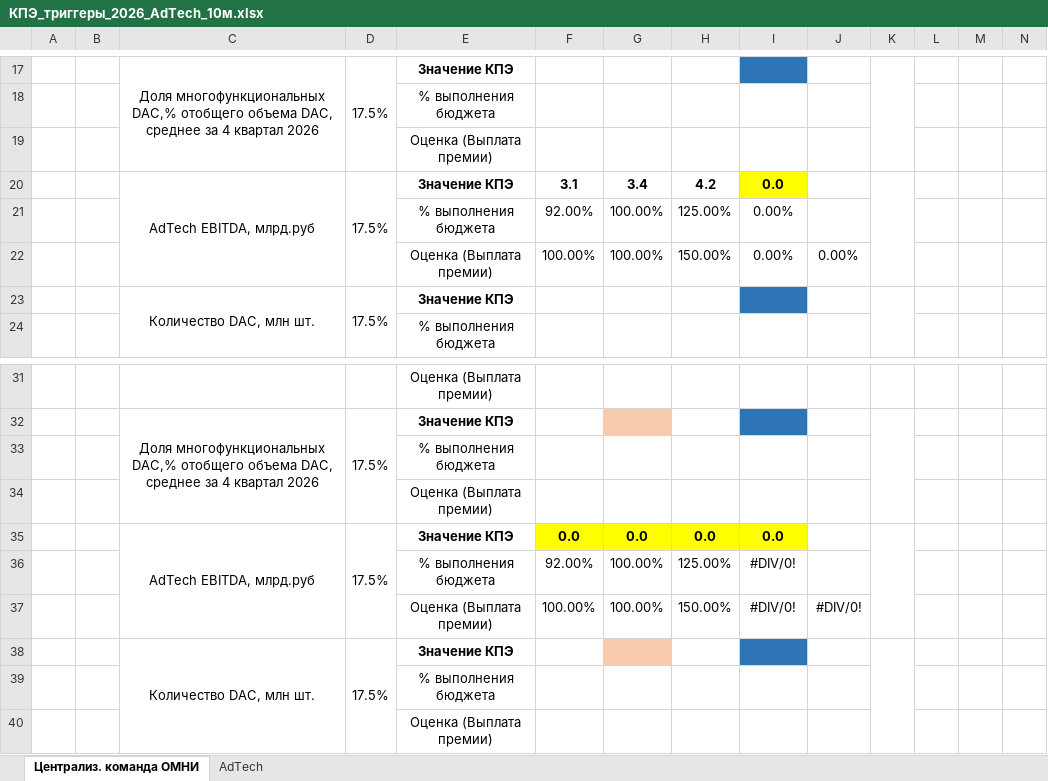
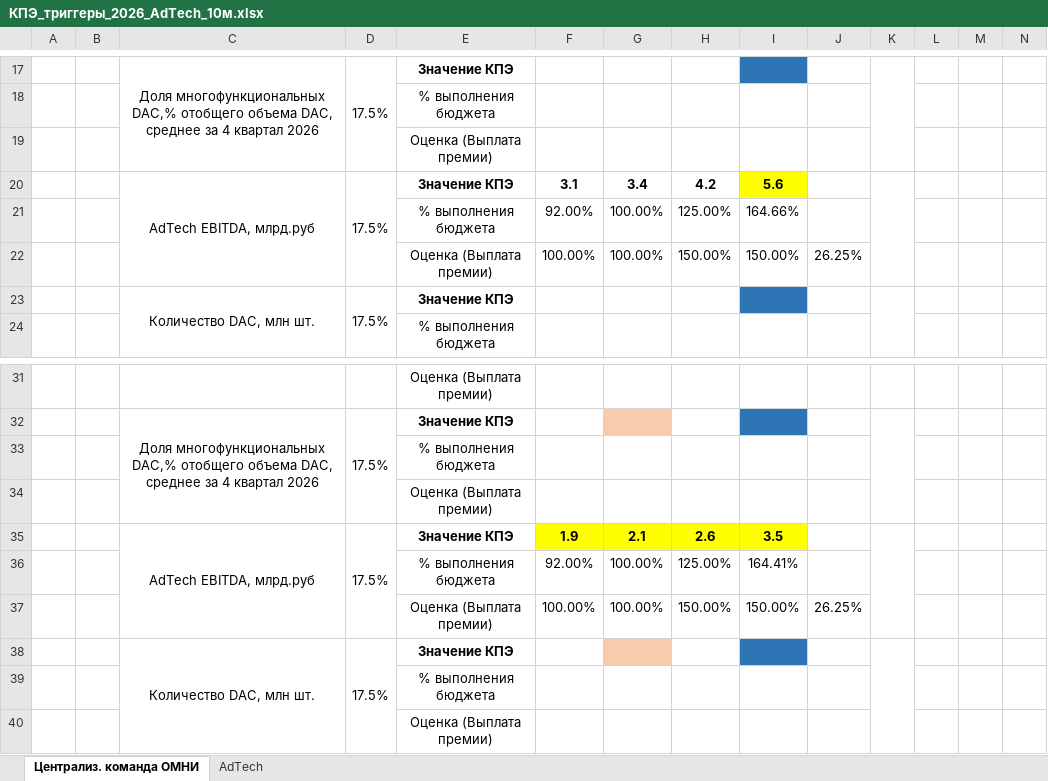
Before and after one commit to DenisMagnit/1, an Excel workbook: КПЭ_триггеры_2026_AdTech_10м.xlsx, sheet Централиз. команда ОМНИ, drawn as a sheet; only a part is shown, gaps mark what is left out; values as stored, in another font and other column widths than the file's, no borders; charts and pictures and conditional formats not drawn; removed rows and columns are numbered as before the commit, all else as after; the diff names each change by its address in the sheet, - before the commit and + after, or states it on an @@ line.

```diff
--- a/КПЭ_триггеры_2026_AdTech_10м.xlsx (sheet Централиз. команда ОМНИ)
+++ b/КПЭ_триггеры_2026_AdTech_10м.xlsx (sheet Централиз. команда ОМНИ)
-I20: 0.0
+I20: 5.6
-I21: 0.00%
+I21: 164.66%
-I22: 0.00%
+I22: 150.00%
-J22: 0.00%
+J22: 26.25%
-row 35:  |  | AdTech EBITDA, млрд.руб | 17.5% | Значение КПЭ | 0.0 | 0.0 | 0.0 | 0.0
+row 35:  |  | AdTech EBITDA, млрд.руб | 17.5% | Значение КПЭ | 1.9 | 2.1 | 2.6 | 3.5
-I36: #DIV/0!
+I36: 164.41%
-I37: #DIV/0!
+I37: 150.00%
-J37: #DIV/0!
+J37: 26.25%
```
Also changed, not shown: sheet AdTech.
